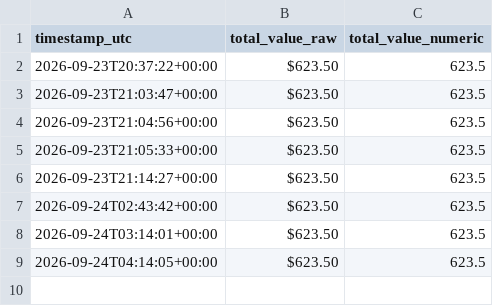
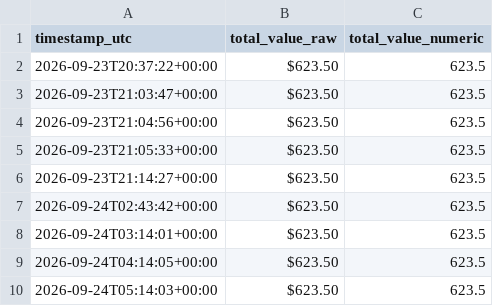
Before and after one commit to mustafacamurcu/riftmana-tracker, a CSV file: total_value_history.csv, drawn as a sheet.

Commit message:
Log total value 2026-09-24T05:14:04Z

```diff
--- a/total_value_history.csv
+++ b/total_value_history.csv
@@ -9 +9,2 @@ timestamp_utc,total_value_raw,total_value_numeric
 2026-09-24T04:14:05+00:00,$623.50,623.5
+2026-09-24T05:14:03+00:00,$623.50,623.5
```
Also changed, not shown: 1 other file.
